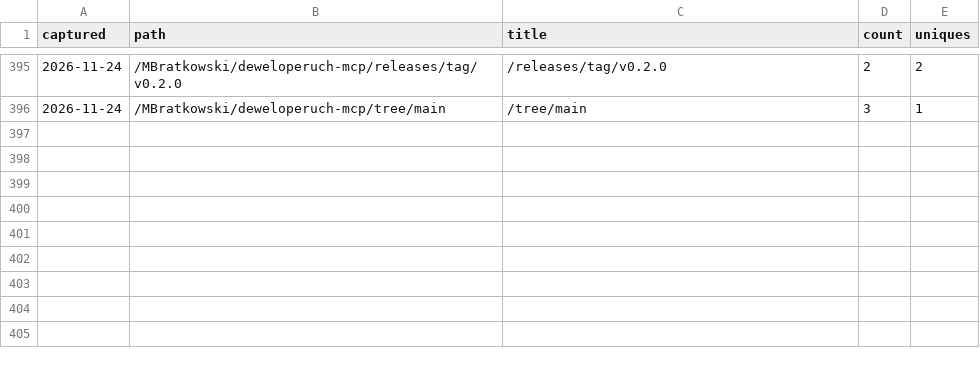
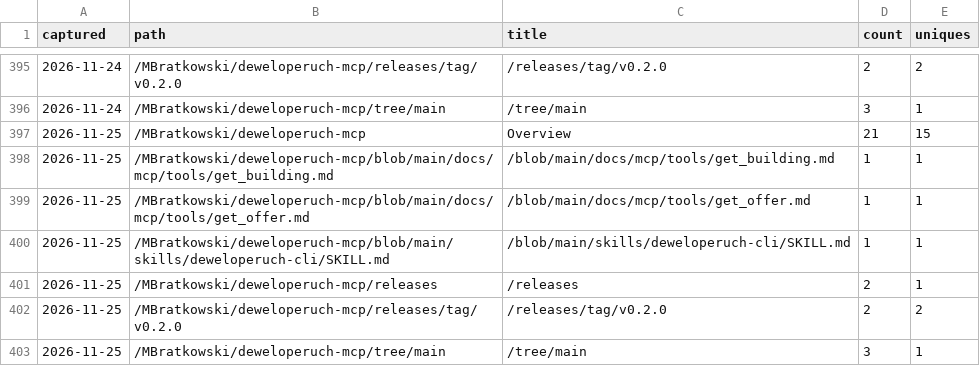
Before and after one commit to MBratkowski/deweloperuch-mcp, a CSV file: github/paths.csv, drawn as a sheet; only a part is shown, gaps mark what is left out.

```diff
--- a/github/paths.csv
+++ b/github/paths.csv
@@ -396 +396,8 @@ captured,path,title,count,uniques
 2026-11-24,/MBratkowski/deweloperuch-mcp/tree/main,/tree/main,3,1
+2026-11-25,/MBratkowski/deweloperuch-mcp,Overview,21,15
+2026-11-25,/MBratkowski/deweloperuch-mcp/blob/main/docs/mcp/tools/get_building.md,/blob/main/docs/mcp/tools/get_building.md,1,1
+2026-11-25,/MBratkowski/deweloperuch-mcp/blob/main/docs/mcp/tools/get_offer.md,/blob/main/docs/mcp/tools/get_offer.md,1,1
+2026-11-25,/MBratkowski/deweloperuch-mcp/blob/main/skills/deweloperuch-cli/SKILL.md,/blob/main/skills/deweloperuch-cli/SKILL.md,1,1
+2026-11-25,/MBratkowski/deweloperuch-mcp/releases,/releases,2,1
+2026-11-25,/MBratkowski/deweloperuch-mcp/releases/tag/v0.2.0,/releases/tag/v0.2.0,2,2
+2026-11-25,/MBratkowski/deweloperuch-mcp/tree/main,/tree/main,3,1
```
Also changed, not shown: github/clones.csv, github/referrers.csv, 4 other files.
